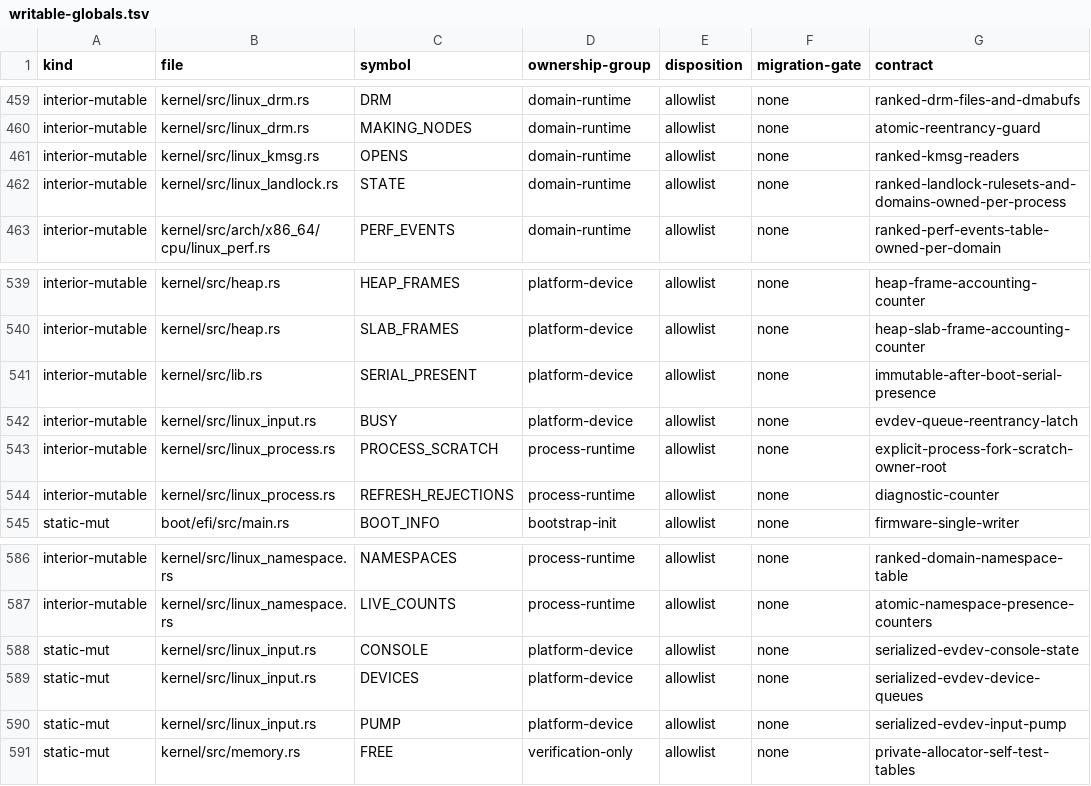
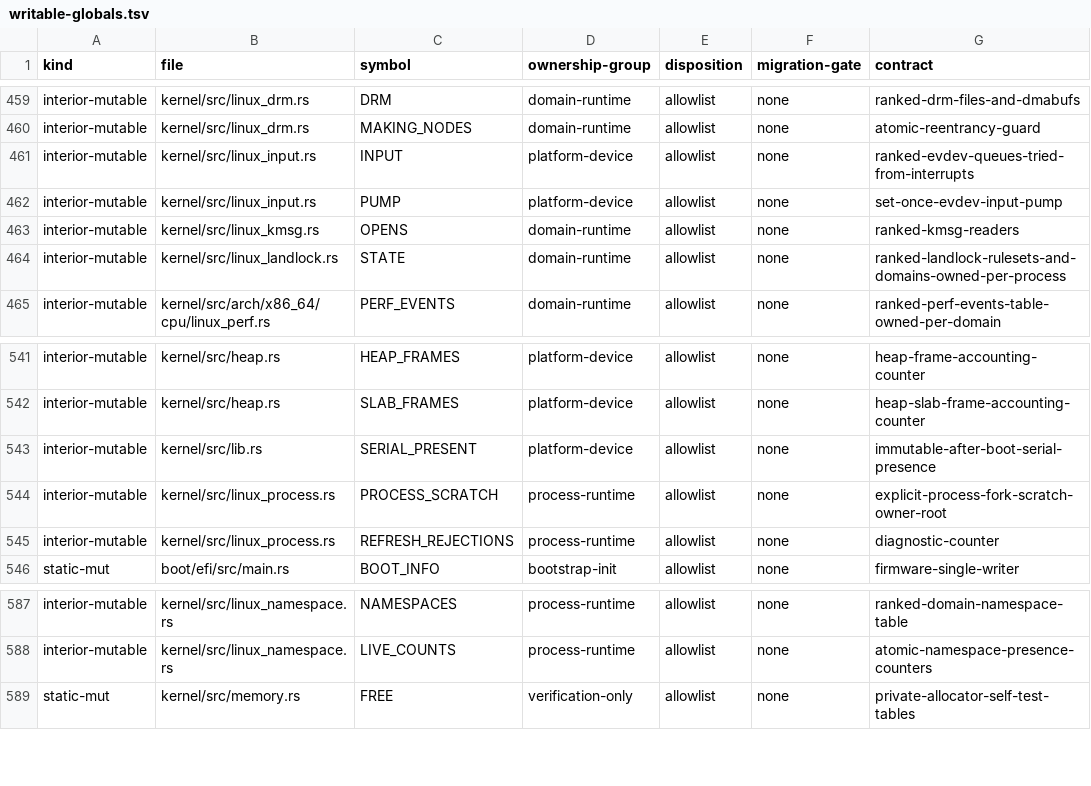
Before and after one commit to rvdende/linox, a TSV file: docs/feedback-hardening/writable-globals.tsv, drawn as a sheet; only a part is shown, gaps mark what is left out.

```diff
--- a/docs/feedback-hardening/writable-globals.tsv
+++ b/docs/feedback-hardening/writable-globals.tsv
@@ -460,2 +460,4 @@ interior-mutable	kernel/src/linux_drm.rs	DRM	domain-runtime	allowlist	none	ranke
 interior-mutable	kernel/src/linux_drm.rs	MAKING_NODES	domain-runtime	allowlist	none	atomic-reentrancy-guard
+interior-mutable	kernel/src/linux_input.rs	INPUT	platform-device	allowlist	none	ranked-evdev-queues-tried-from-interrupts
+interior-mutable	kernel/src/linux_input.rs	PUMP	platform-device	allowlist	none	set-once-evdev-input-pump
 interior-mutable	kernel/src/linux_kmsg.rs	OPENS	domain-runtime	allowlist	none	ranked-kmsg-readers
@@ -541,3 +543,2 @@ interior-mutable	kernel/src/heap.rs	SLAB_FRAMES	platform-device	allowlist	none	h
 interior-mutable	kernel/src/lib.rs	SERIAL_PRESENT	platform-device	allowlist	none	immutable-after-boot-serial-presence
-interior-mutable	kernel/src/linux_input.rs	BUSY	platform-device	allowlist	none	evdev-queue-reentrancy-latch
 interior-mutable	kernel/src/linux_process.rs	PROCESS_SCRATCH	process-runtime	allowlist	none	explicit-process-fork-scratch-owner-root
@@ -587,5 +588,2 @@ interior-mutable	kernel/src/linux_namespace.rs	NAMESPACES	process-runtime	allowl
 interior-mutable	kernel/src/linux_namespace.rs	LIVE_COUNTS	process-runtime	allowlist	none	atomic-namespace-presence-counters
-static-mut	kernel/src/linux_input.rs	CONSOLE	platform-device	allowlist	none	serialized-evdev-console-state
-static-mut	kernel/src/linux_input.rs	DEVICES	platform-device	allowlist	none	serialized-evdev-device-queues
-static-mut	kernel/src/linux_input.rs	PUMP	platform-device	allowlist	none	serialized-evdev-input-pump
 static-mut	kernel/src/memory.rs	FREE	verification-only	allowlist	none	private-allocator-self-test-tables
```
Also changed, not shown: 3 other files.
